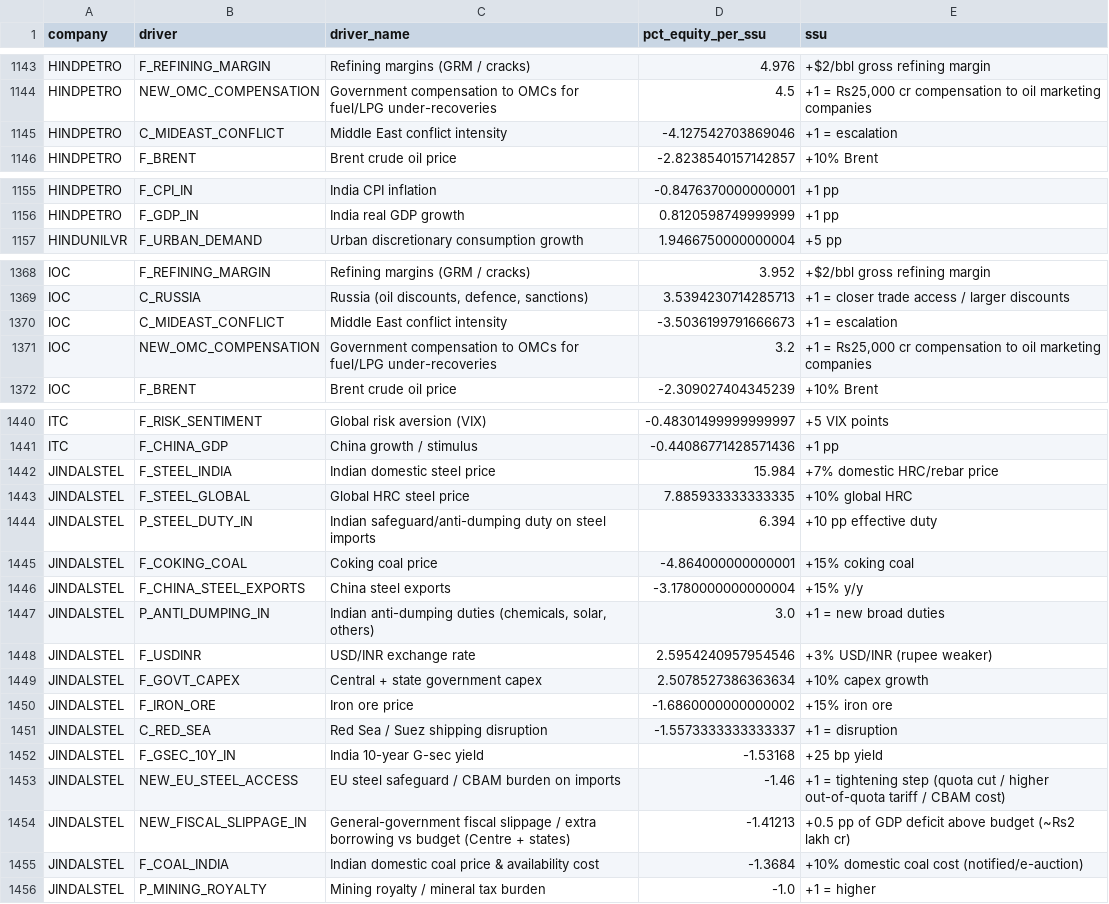
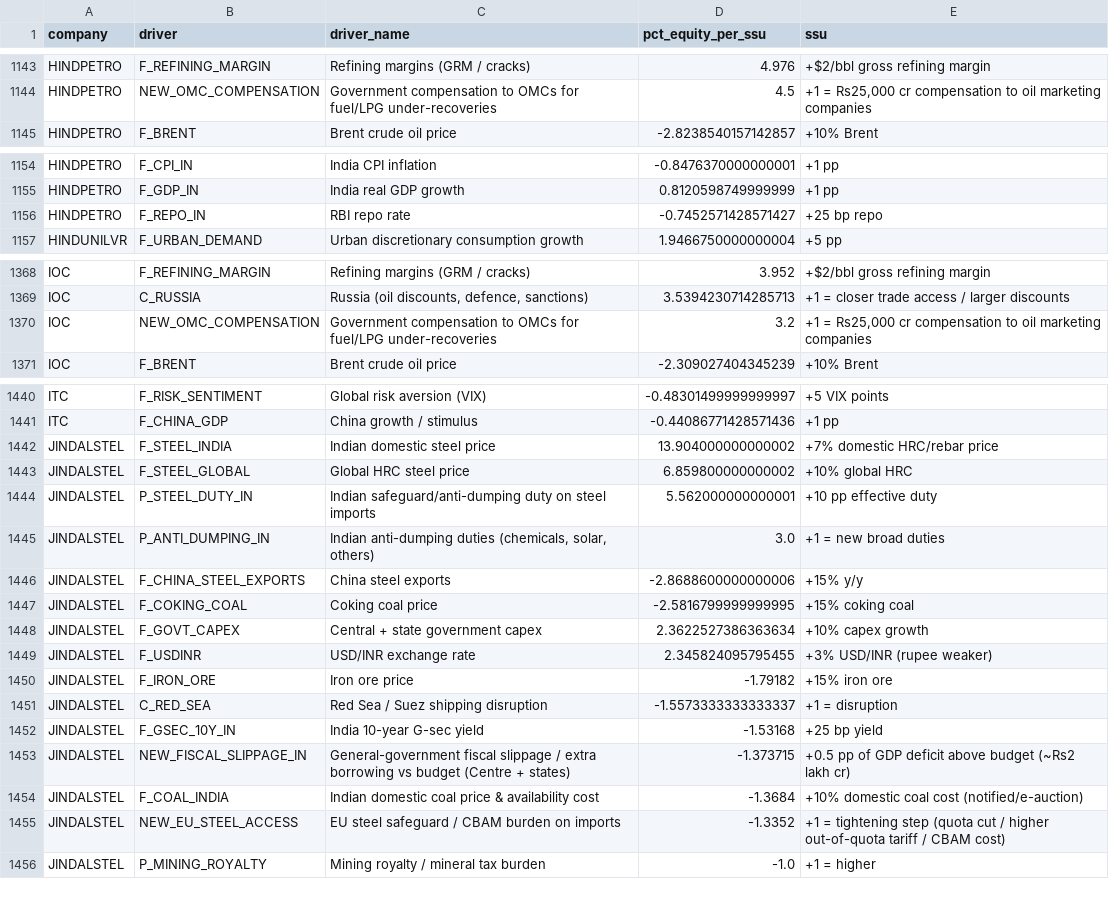
Before and after one commit to saurabh19891989-hue/regulator-predict, a CSV file: market_impact/results/driver_rank_by_company.csv, drawn as a sheet; only a part is shown, gaps mark what is left out; the diff covers the shown part only.

```diff
--- a/market_impact/results/driver_rank_by_company.csv
+++ b/market_impact/results/driver_rank_by_company.csv
@@ -1144,3 +1144,2 @@ HINDPETRO,F_REFINING_MARGIN,Refining margins (GRM / cracks),4.976,+$2/bbl gross
 HINDPETRO,NEW_OMC_COMPENSATION,Government compensation to OMCs for fuel/LPG under-recoveries,4.5,"+1 = Rs25,000 cr compensation to oil marketing companies"
-HINDPETRO,C_MIDEAST_CONFLICT,Middle East conflict intensity,-4.127542703869046,+1 = escalation
 HINDPETRO,F_BRENT,Brent crude oil price,-2.8238540157142857,+10% Brent
@@ -1156,2 +1155,3 @@ HINDPETRO,F_CPI_IN,India CPI inflation,-0.8476370000000001,+1 pp
 HINDPETRO,F_GDP_IN,India real GDP growth,0.8120598749999999,+1 pp
+HINDPETRO,F_REPO_IN,RBI repo rate,-0.7452571428571427,+25 bp repo
 HINDUNILVR,F_URBAN_DEMAND,Urban discretionary consumption growth,1.9466750000000004,+5 pp
@@ -1369,3 +1369,2 @@ IOC,F_REFINING_MARGIN,Refining margins (GRM / cracks),3.952,+$2/bbl gross refini
 IOC,C_RUSSIA,"Russia (oil discounts, defence, sanctions)",3.5394230714285713,+1 = closer trade access / larger discounts
-IOC,C_MIDEAST_CONFLICT,Middle East conflict intensity,-3.5036199791666673,+1 = escalation
 IOC,NEW_OMC_COMPENSATION,Government compensation to OMCs for fuel/LPG under-recoveries,3.2,"+1 = Rs25,000 cr compensation to oil marketing companies"
@@ -1441,16 +1441,16 @@ ITC,F_RISK_SENTIMENT,Global risk aversion (VIX),-0.48301499999999997,+5 VIX poin
 ITC,F_CHINA_GDP,China growth / stimulus,-0.44086771428571436,+1 pp
-JINDALSTEL,F_STEEL_INDIA,Indian domestic steel price,15.984,+7% domestic HRC/rebar price
-JINDALSTEL,F_STEEL_GLOBAL,Global HRC steel price,7.885933333333335,+10% global HRC
-JINDALSTEL,P_STEEL_DUTY_IN,Indian safeguard/anti-dumping duty on steel imports,6.394,+10 pp effective duty
-JINDALSTEL,F_COKING_COAL,Coking coal price,-4.864000000000001,+15% coking coal
-JINDALSTEL,F_CHINA_STEEL_EXPORTS,China steel exports,-3.1780000000000004,+15% y/y
+JINDALSTEL,F_STEEL_INDIA,Indian domestic steel price,13.904000000000002,+7% domestic HRC/rebar price
+JINDALSTEL,F_STEEL_GLOBAL,Global HRC steel price,6.859800000000002,+10% global HRC
+JINDALSTEL,P_STEEL_DUTY_IN,Indian safeguard/anti-dumping duty on steel imports,5.562000000000001,+10 pp effective duty
 JINDALSTEL,P_ANTI_DUMPING_IN,"Indian anti-dumping duties (chemicals, solar, others)",3.0,+1 = new broad duties
-JINDALSTEL,F_USDINR,USD/INR exchange rate,2.5954240957954546,+3% USD/INR (rupee weaker)
-JINDALSTEL,F_GOVT_CAPEX,Central + state government capex,2.5078527386363634,+10% capex growth
-JINDALSTEL,F_IRON_ORE,Iron ore price,-1.6860000000000002,+15% iron ore
+JINDALSTEL,F_CHINA_STEEL_EXPORTS,China steel exports,-2.8688600000000006,+15% y/y
+JINDALSTEL,F_COKING_COAL,Coking coal price,-2.5816799999999995,+15% coking coal
+JINDALSTEL,F_GOVT_CAPEX,Central + state government capex,2.3622527386363634,+10% capex growth
+JINDALSTEL,F_USDINR,USD/INR exchange rate,2.345824095795455,+3% USD/INR (rupee weaker)
+JINDALSTEL,F_IRON_ORE,Iron ore price,-1.79182,+15% iron ore
 JINDALSTEL,C_RED_SEA,Red Sea / Suez shipping disruption,-1.5573333333333337,+1 = disruption
 JINDALSTEL,F_GSEC_10Y_IN,India 10-year G-sec yield,-1.53168,+25 bp yield
-JINDALSTEL,NEW_EU_STEEL_ACCESS,EU steel safeguard / CBAM burden on imports,-1.46,+1 = tightening step (quota cut / higher out-of-quota tariff / CBAM cost)
-JINDALSTEL,NEW_FISCAL_SLIPPAGE_IN,General-government fiscal slippage / extra borrowing vs budget (Centre + states),-1.41213,+0.5 pp of GDP deficit above budget (~Rs2 lakh cr)
+JINDALSTEL,NEW_FISCAL_SLIPPAGE_IN,General-government fiscal slippage / extra borrowing vs budget (Centre + states),-1.373715,+0.5 pp of GDP deficit above budget (~Rs2 lakh cr)
 JINDALSTEL,F_COAL_INDIA,Indian domestic coal price & availability cost,-1.3684,+10% domestic coal cost (notified/e-auction)
+JINDALSTEL,NEW_EU_STEEL_ACCESS,EU steel safeguard / CBAM burden on imports,-1.3352,+1 = tightening step (quota cut / higher out-of-quota tariff / CBAM cost)
 JINDALSTEL,P_MINING_ROYALTY,Mining royalty / mineral tax burden,-1.0,+1 = higher
```
Also changed, not shown: 6 added rows, 5 removed rows and 7 edited cells elsewhere in this file, market_impact/results/company_events.csv, market_impact/results/edges_all.csv, 16 other files.
